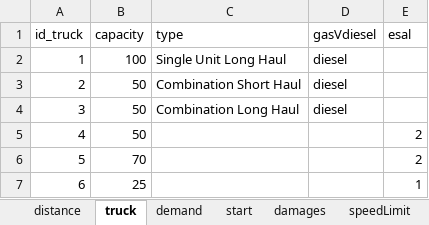
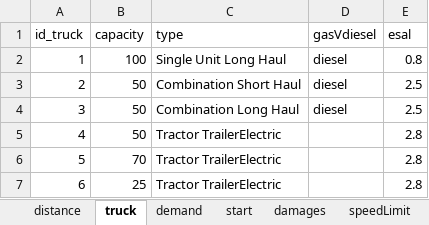
Before and after one commit to safros/FYDP, an Excel workbook: Capstone_testfile1.xlsx, sheet truck, drawn as a sheet; values as stored, in another font and other column widths than the file's, no borders; the diff names each change by its address in the sheet, - before the commit and + after, or states it on an @@ line.

```diff
--- a/Capstone_testfile1.xlsx (sheet truck)
+++ b/Capstone_testfile1.xlsx (sheet truck)
-E2 (esal): (empty)
+E2 (esal): 0.8
-E3:E4 (esal): (empty)
+E3:E4 (esal): 2.5
-C5:C7 (type): (empty)
+C5:C7 (type): Tractor TrailerElectric
-E5:E6 (esal): 2
+E5:E6 (esal): 2.8
-E7 (esal): 1
+E7 (esal): 2.8
```
Also changed, not shown: sheet distance, sheet speedLimit, sheet damages, sheet nodeLookUp, sheet demand, other sheet tabs, 3 other files.
